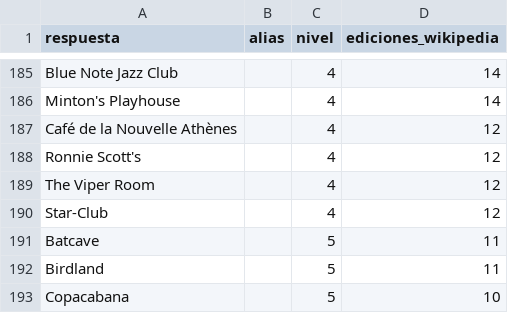
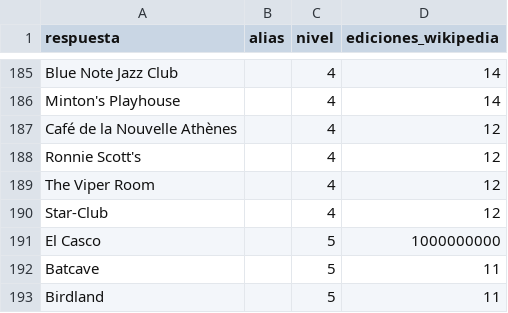
Before and after one commit to norahmartinn/sabihondo, a CSV file: datos/siete/discotecas.csv, drawn as a sheet; only a part is shown, gaps mark what is left out; the shorter side is filled out with more unchanged rows; the diff names each change by its address in the sheet, - before the commit and + after, or states it on an @@ line.

Commit message:
Fiestas: Festa de ses Clovelles; discotecas: El Casco

```diff
--- a/datos/siete/discotecas.csv
+++ b/datos/siete/discotecas.csv
+row 191: El Casco |  | 5 | 1000000000
```
Also changed, not shown: datos/siete/fiestas.csv, 4 other files.
